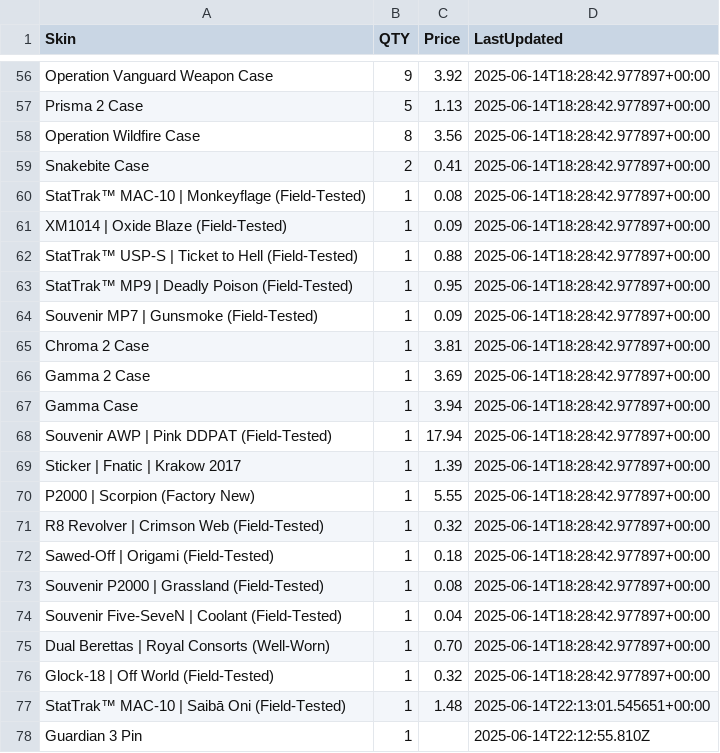
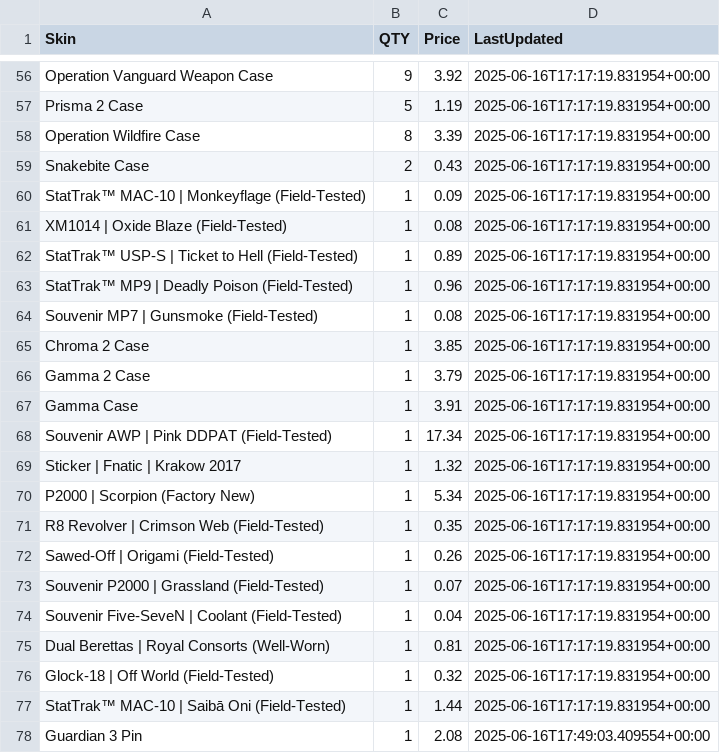
Before and after one commit to cgarryZA/SkinVaultTradingBot, a CSV file: bot/Inventory.csv, drawn as a sheet; only a part is shown, gaps mark what is left out; the diff covers the shown part only; the diff names each change by its address in the sheet, - before the commit and + after, or states it on an @@ line.

```diff
--- a/bot/Inventory.csv
+++ b/bot/Inventory.csv
-D56:D76 (LastUpdated): 2025-06-14T18:28:42.977897+00:00
+D56:D76 (LastUpdated): 2025-06-16T17:17:19.831954+00:00
-C57 (Price): 1.13
+C57 (Price): 1.19
-C58 (Price): 3.56
+C58 (Price): 3.39
-C59 (Price): 0.41
+C59 (Price): 0.43
-C60 (Price): 0.08
+C60 (Price): 0.09
-C61 (Price): 0.09
+C61 (Price): 0.08
-C62 (Price): 0.88
+C62 (Price): 0.89
-C63 (Price): 0.95
+C63 (Price): 0.96
-C64 (Price): 0.09
+C64 (Price): 0.08
-C65 (Price): 3.81
+C65 (Price): 3.85
-C66 (Price): 3.69
+C66 (Price): 3.79
-C67 (Price): 3.94
+C67 (Price): 3.91
-C68 (Price): 17.94
+C68 (Price): 17.34
-C69 (Price): 1.39
+C69 (Price): 1.32
-C70 (Price): 5.55
+C70 (Price): 5.34
-C71 (Price): 0.32
+C71 (Price): 0.35
-C72 (Price): 0.18
+C72 (Price): 0.26
-C73 (Price): 0.08
+C73 (Price): 0.07
-C75 (Price): 0.70
+C75 (Price): 0.81
-C77 (Price): 1.48
+C77 (Price): 1.44
-D77 (LastUpdated): 2025-06-14T22:13:01.545651+00:00
+D77 (LastUpdated): 2025-06-16T17:17:19.831954+00:00
-C78 (Price): (empty)
+C78 (Price): 2.08
-D78 (LastUpdated): 2025-06-14T22:12:55.810Z
+D78 (LastUpdated): 2025-06-16T17:49:03.409554+00:00
```
Also changed, not shown: 66 edited cells elsewhere in this file, bot/BuyOrders.csv, bot/InventoryHistory.csv, 9 other files.
